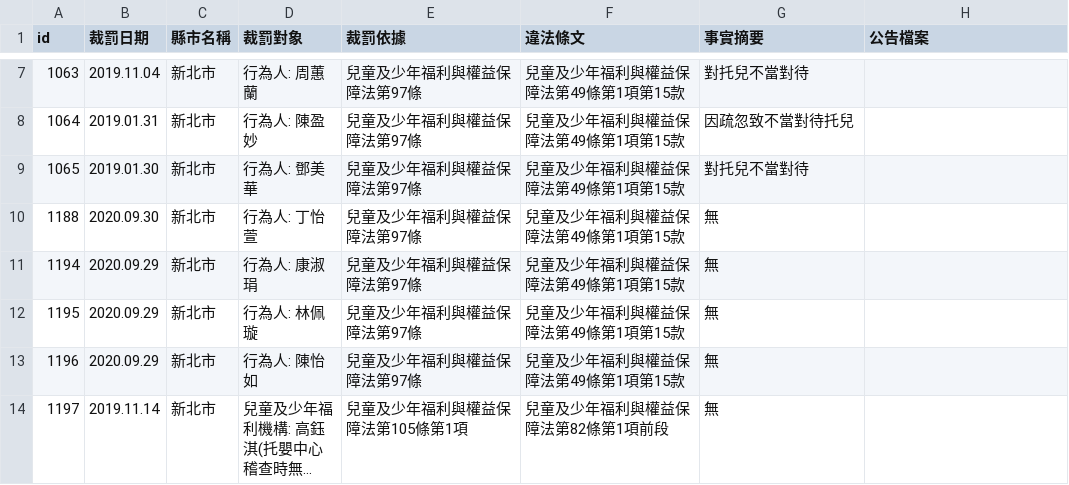
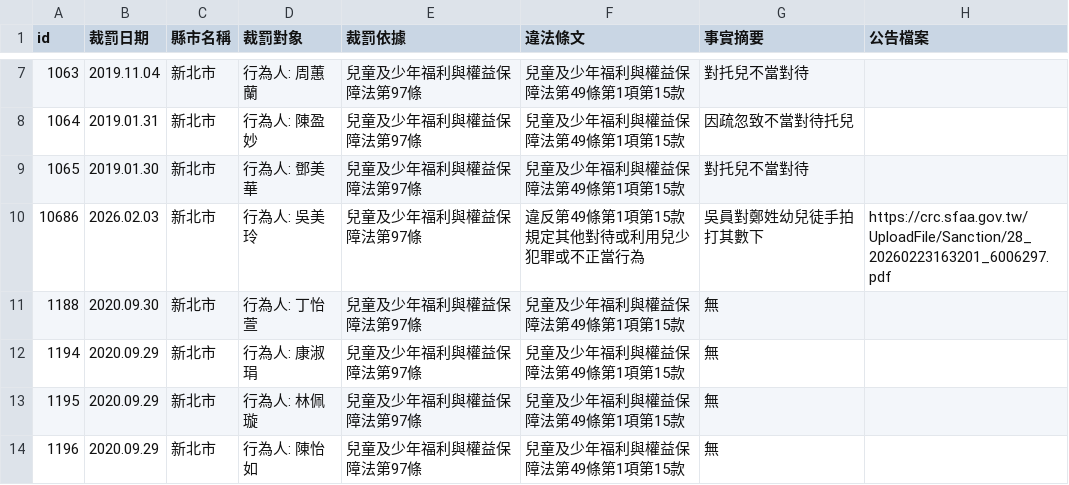
Before and after one commit to kiang/crc.sfaa.gov.tw, a CSV file: data/新北市.csv, drawn as a sheet; only a part is shown, gaps mark what is left out; the shorter side is filled out with more unchanged rows; long unchanged cells end in ….

```diff
--- a/data/新北市.csv
+++ b/data/新北市.csv
@@ -9,2 +9,3 @@ id,裁罰日期,縣市名稱,裁罰對象,裁罰依據,違法條文,事實摘要
 1065,2019.01.30,新北市,"行為人: 鄧美華",兒童及少年福利與權益保障法第97條,兒童及少年福利與權益保障法第49條第1項第15款,對托兒不當對待,
+10686,2026.02.03,新北市,"行為人: 吳美玲",兒童及少年福利與權益保障法第97條,違反第49條第1項第15款規定其他對待或利用兒少犯罪或不正當行為,吳員對鄭姓幼兒徒手拍打其數下,https://crc.sfaa.gov.tw/UploadFile/Sanction/28_20260223163201_6006297.pdf
 1188,2020.09.30,新北市,"行為人: 丁怡萱",兒童及少年福利與權益保障法第97條,兒童及少年福利與權益保障法第49條第1項第15款,無,
```
Also changed, not shown: data/台北市.csv, data/高雄市.csv, 6 other files.
